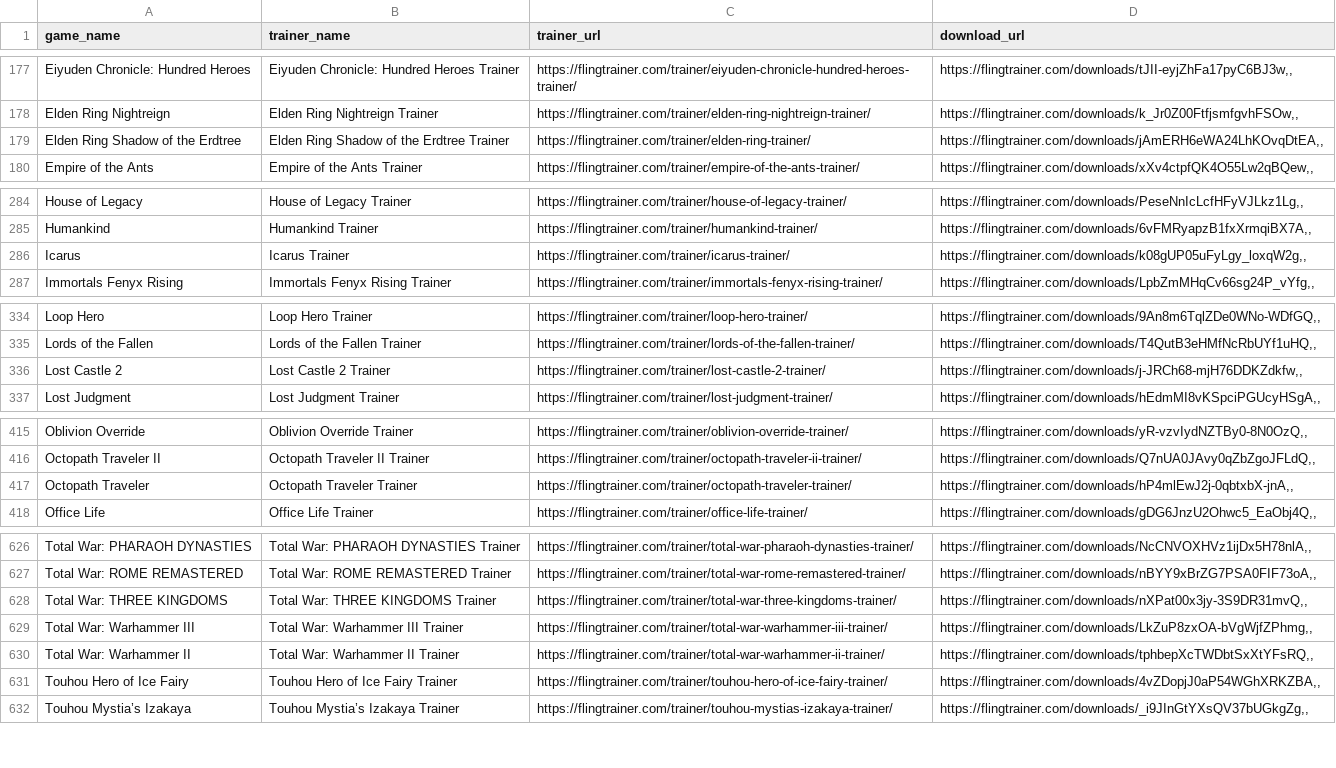
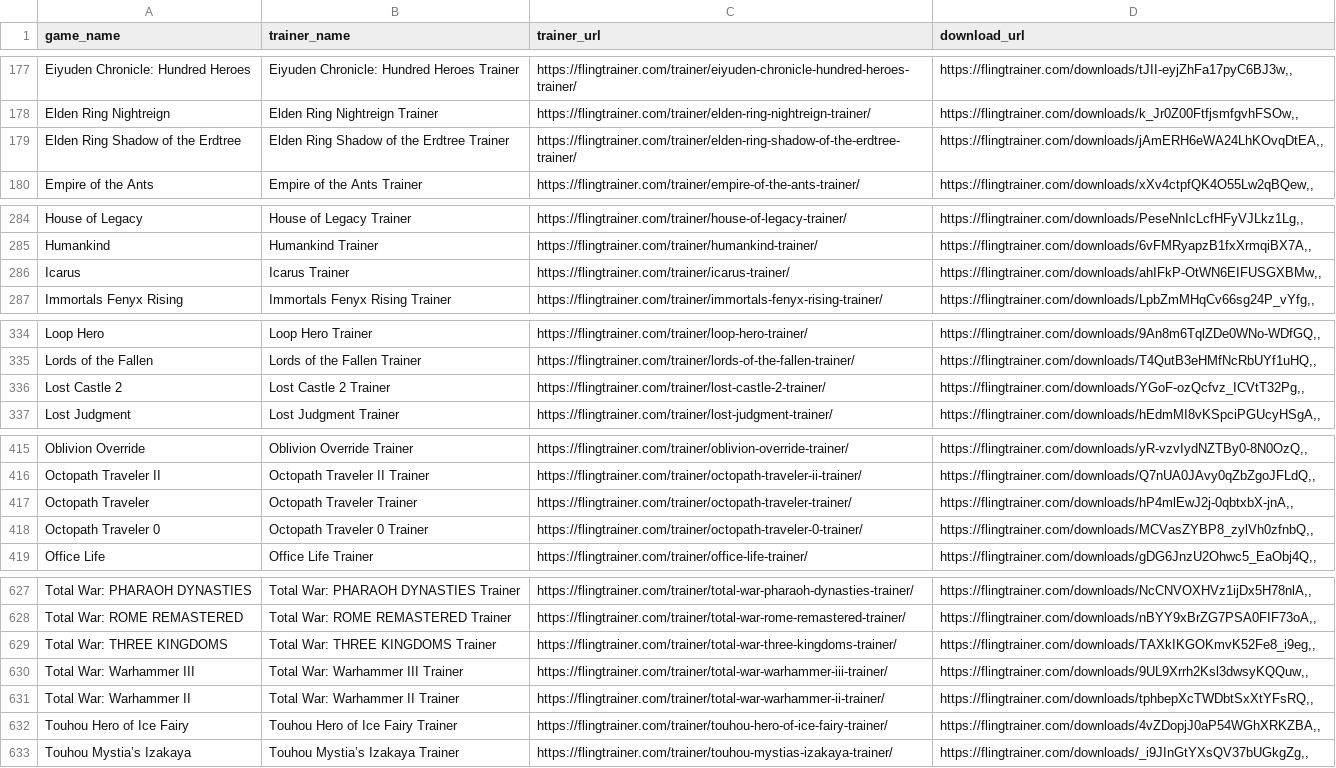
Before and after one commit to Karasukaigan/game-trainer-manager, a CSV file: app/resources/trainers_list.csv, drawn as a sheet; only a part is shown, gaps mark what is left out; the diff covers the shown part only.

Commit message:
Update trainers_list.csv

```diff
--- a/app/resources/trainers_list.csv
+++ b/app/resources/trainers_list.csv
@@ -178,3 +178,3 @@ Eiyuden Chronicle: Hundred Heroes,Eiyuden Chronicle: Hundred Heroes Trainer,http
 Elden Ring Nightreign,Elden Ring Nightreign Trainer,https://flingtrainer.com/trainer/elden-ring-nightreign-trainer/,"https://flingtrainer.com/downloads/k_Jr0Z00FtfjsmfgvhFSOw,,"
-Elden Ring Shadow of the Erdtree,Elden Ring Shadow of the Erdtree Trainer,https://flingtrainer.com/trainer/elden-ring-trainer/,"https://flingtrainer.com/downloads/jAmERH6eWA24LhKOvqDtEA,,"
+Elden Ring Shadow of the Erdtree,Elden Ring Shadow of the Erdtree Trainer,https://flingtrainer.com/trainer/elden-ring-shadow-of-the-erdtree-trainer/,"https://flingtrainer.com/downloads/jAmERH6eWA24LhKOvqDtEA,,"
 Empire of the Ants,Empire of the Ants Trainer,https://flingtrainer.com/trainer/empire-of-the-ants-trainer/,"https://flingtrainer.com/downloads/xXv4ctpfQK4O55Lw2qBQew,,"
@@ -285,3 +285,3 @@ House of Legacy,House of Legacy Trainer,https://flingtrainer.com/trainer/house-o
 Humankind,Humankind Trainer,https://flingtrainer.com/trainer/humankind-trainer/,"https://flingtrainer.com/downloads/6vFMRyapzB1fxXrmqiBX7A,,"
-Icarus,Icarus Trainer,https://flingtrainer.com/trainer/icarus-trainer/,"https://flingtrainer.com/downloads/k08gUP05uFyLgy_loxqW2g,,"
+Icarus,Icarus Trainer,https://flingtrainer.com/trainer/icarus-trainer/,"https://flingtrainer.com/downloads/ahIFkP-OtWN6EIFUSGXBMw,,"
 Immortals Fenyx Rising,Immortals Fenyx Rising Trainer,https://flingtrainer.com/trainer/immortals-fenyx-rising-trainer/,"https://flingtrainer.com/downloads/LpbZmMHqCv66sg24P_vYfg,,"
@@ -335,3 +335,3 @@ Loop Hero,Loop Hero Trainer,https://flingtrainer.com/trainer/loop-hero-trainer/,
 Lords of the Fallen,Lords of the Fallen Trainer,https://flingtrainer.com/trainer/lords-of-the-fallen-trainer/,"https://flingtrainer.com/downloads/T4QutB3eHMfNcRbUYf1uHQ,,"
-Lost Castle 2,Lost Castle 2 Trainer,https://flingtrainer.com/trainer/lost-castle-2-trainer/,"https://flingtrainer.com/downloads/j-JRCh68-mjH76DDKZdkfw,,"
+Lost Castle 2,Lost Castle 2 Trainer,https://flingtrainer.com/trainer/lost-castle-2-trainer/,"https://flingtrainer.com/downloads/YGoF-ozQcfvz_ICVtT32Pg,,"
 Lost Judgment,Lost Judgment Trainer,https://flingtrainer.com/trainer/lost-judgment-trainer/,"https://flingtrainer.com/downloads/hEdmMI8vKSpciPGUcyHSgA,,"
@@ -417,2 +417,3 @@ Octopath Traveler II,Octopath Traveler II Trainer,https://flingtrainer.com/train
 Octopath Traveler,Octopath Traveler Trainer,https://flingtrainer.com/trainer/octopath-traveler-trainer/,"https://flingtrainer.com/downloads/hP4mlEwJ2j-0qbtxbX-jnA,,"
+Octopath Traveler 0,Octopath Traveler 0 Trainer,https://flingtrainer.com/trainer/octopath-traveler-0-trainer/,"https://flingtrainer.com/downloads/MCVasZYBP8_zylVh0zfnbQ,,"
 Office Life,Office Life Trainer,https://flingtrainer.com/trainer/office-life-trainer/,"https://flingtrainer.com/downloads/gDG6JnzU2Ohwc5_EaObj4Q,,"
@@ -627,4 +628,4 @@ Total War: PHARAOH DYNASTIES,Total War: PHARAOH DYNASTIES Trainer,https://flingt
 Total War: ROME REMASTERED,Total War: ROME REMASTERED Trainer,https://flingtrainer.com/trainer/total-war-rome-remastered-trainer/,"https://flingtrainer.com/downloads/nBYY9xBrZG7PSA0FIF73oA,,"
-Total War: THREE KINGDOMS,Total War: THREE KINGDOMS Trainer,https://flingtrainer.com/trainer/total-war-three-kingdoms-trainer/,"https://flingtrainer.com/downloads/nXPat00x3jy-3S9DR31mvQ,,"
-Total War: Warhammer III,Total War: Warhammer III Trainer,https://flingtrainer.com/trainer/total-war-warhammer-iii-trainer/,"https://flingtrainer.com/downloads/LkZuP8zxOA-bVgWjfZPhmg,,"
+Total War: THREE KINGDOMS,Total War: THREE KINGDOMS Trainer,https://flingtrainer.com/trainer/total-war-three-kingdoms-trainer/,"https://flingtrainer.com/downloads/TAXkIKGOKmvK52Fe8_i9eg,,"
+Total War: Warhammer III,Total War: Warhammer III Trainer,https://flingtrainer.com/trainer/total-war-warhammer-iii-trainer/,"https://flingtrainer.com/downloads/9UL9Xrrh2Ksl3dwsyKQQuw,,"
 Total War: Warhammer II,Total War: Warhammer II Trainer,https://flingtrainer.com/trainer/total-war-warhammer-ii-trainer/,"https://flingtrainer.com/downloads/tphbepXcTWDbtSxXtYFsRQ,,"
```
Also changed, not shown: 2 edited cells elsewhere in this file.
